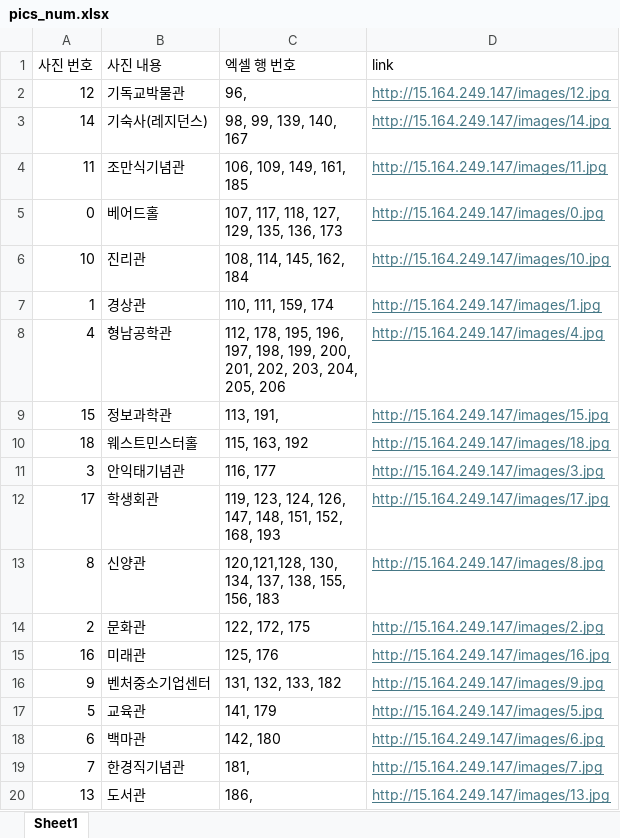
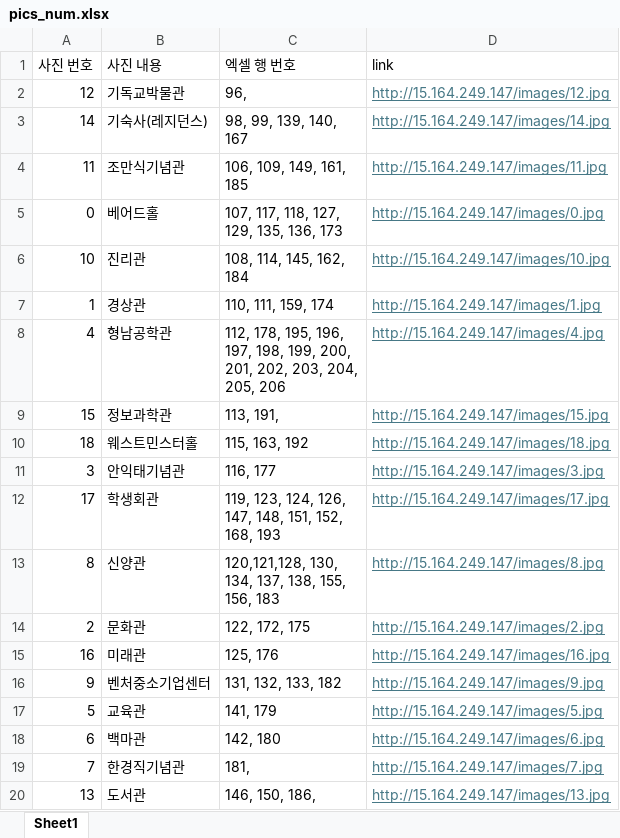
Before and after one commit to K-Hwoo/SSU_BOT, an Excel workbook: ssu_bot_api/static/images/pics_num.xlsx, sheet Sheet1, drawn as a sheet; values as stored, in another font and other column widths than the file's, no borders; the diff names each change by its address in the sheet, - before the commit and + after, or states it on an @@ line.

```diff
--- a/ssu_bot_api/static/images/pics_num.xlsx (sheet Sheet1)
+++ b/ssu_bot_api/static/images/pics_num.xlsx (sheet Sheet1)
-C20 (엑셀 행 번호): 186,
+C20 (엑셀 행 번호): 146, 150, 186,
```
Also changed, not shown: train_tools/qna/answer_data.xlsx, train_tools/qna/answer_data1.xlsx.
